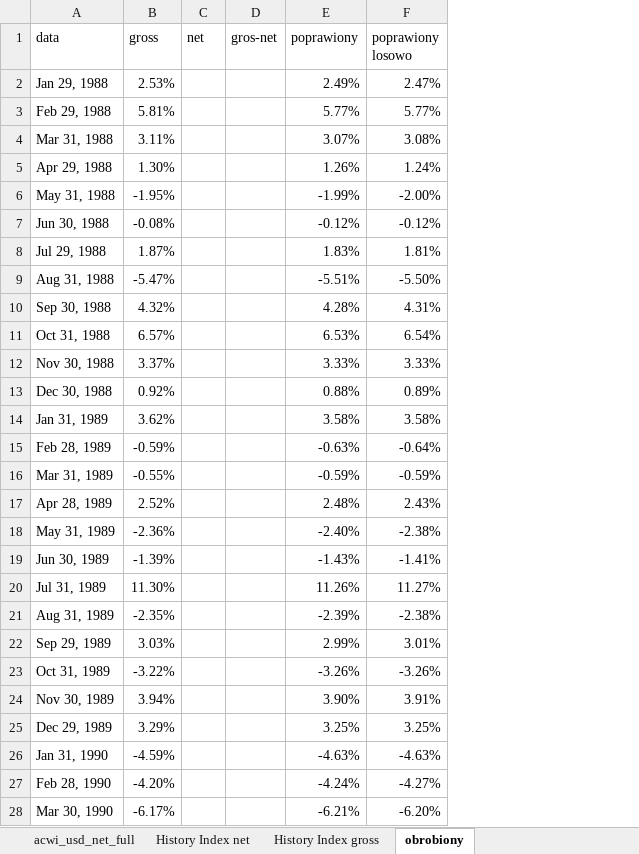
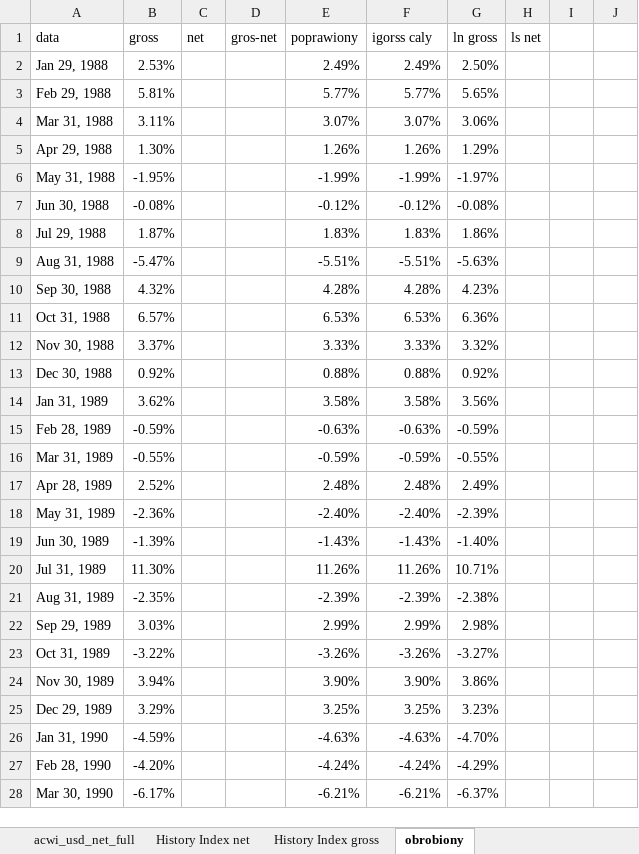
Before and after one commit to msz13/Goal-Based-Investing, an Excel workbook: esg/acwi_usd_net_03.04.24.xlsx, sheet obrobiony, drawn as a sheet; only a part is shown; values as stored, in another font and other column widths than the file's, no borders; the diff covers the shown part only; the diff names each change by its address in the sheet, - before the commit and + after, or states it on an @@ line.

Commit message:
acwi hmm analisys

```diff
--- a/esg/acwi_usd_net_03.04.24.xlsx (sheet obrobiony)
+++ b/esg/acwi_usd_net_03.04.24.xlsx (sheet obrobiony)
+column G (ln gross), rows 2-28: 2.50% | 5.65% | 3.06% | 1.29% | -1.97% | -0.08% | 1.86% | -5.63% | 4.23% | 6.36% | 3.32% | 0.92% | 3.56% | -0.59% | -0.55% | 2.49% | -2.39% | -1.40% | 10.71% | -2.38% | 2.98% | -3.27% | 3.86% | 3.23% | -4.70% | -4.29% | -6.37%
+column H (ls net), empty
+column I, empty
+column J, empty
-F1: poprawiony losowo
+F1: igorss caly
-F2 (igorss caly): 2.47%
+F2 (igorss caly): 2.49%
-F4 (igorss caly): 3.08%
+F4 (igorss caly): 3.07%
-F5 (igorss caly): 1.24%
+F5 (igorss caly): 1.26%
-F6 (igorss caly): -2.00%
+F6 (igorss caly): -1.99%
-F8 (igorss caly): 1.81%
+F8 (igorss caly): 1.83%
-F9 (igorss caly): -5.50%
+F9 (igorss caly): -5.51%
-F10 (igorss caly): 4.31%
+F10 (igorss caly): 4.28%
-F11 (igorss caly): 6.54%
+F11 (igorss caly): 6.53%
-F13 (igorss caly): 0.89%
+F13 (igorss caly): 0.88%
-F15 (igorss caly): -0.64%
+F15 (igorss caly): -0.63%
-F17 (igorss caly): 2.43%
+F17 (igorss caly): 2.48%
-F18 (igorss caly): -2.38%
+F18 (igorss caly): -2.40%
-F19 (igorss caly): -1.41%
+F19 (igorss caly): -1.43%
-F20 (igorss caly): 11.27%
+F20 (igorss caly): 11.26%
-F21 (igorss caly): -2.38%
+F21 (igorss caly): -2.39%
-F22 (igorss caly): 3.01%
+F22 (igorss caly): 2.99%
-F24 (igorss caly): 3.91%
+F24 (igorss caly): 3.90%
-F27 (igorss caly): -4.27%
+F27 (igorss caly): -4.24%
-F28 (igorss caly): -6.20%
+F28 (igorss caly): -6.21%
```
Also changed, not shown: 3 added rows, 2 removed rows and 309 edited cells elsewhere in this sheet, sheet History Index gross, sheet History Index net, formulas that keep their value, julia_msp/acwi_15.05.24.xlsx, 2 other files.
